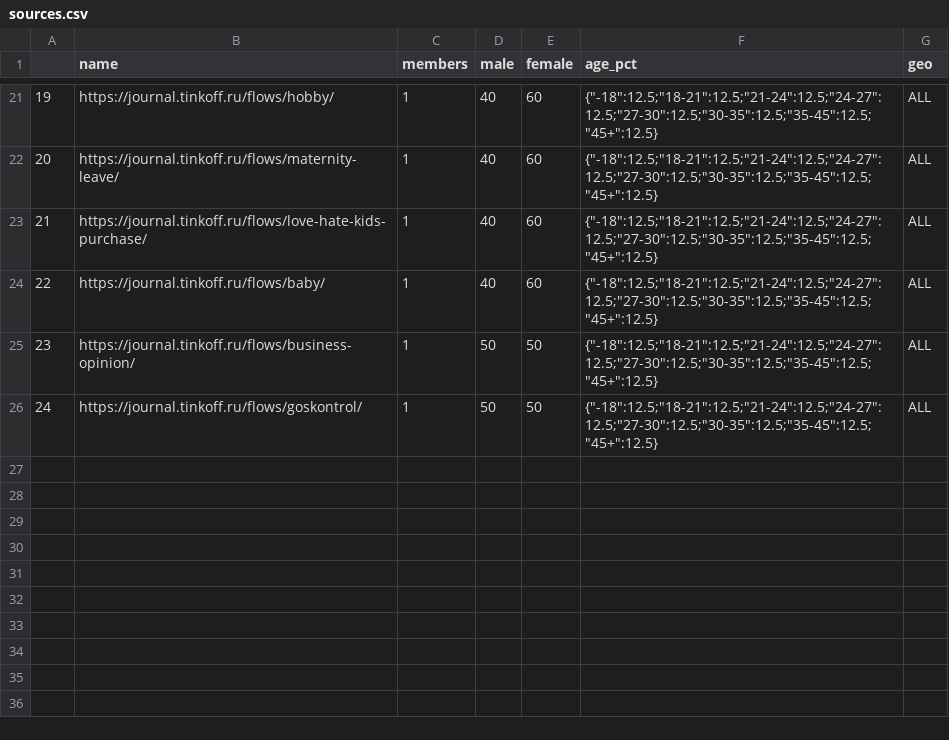
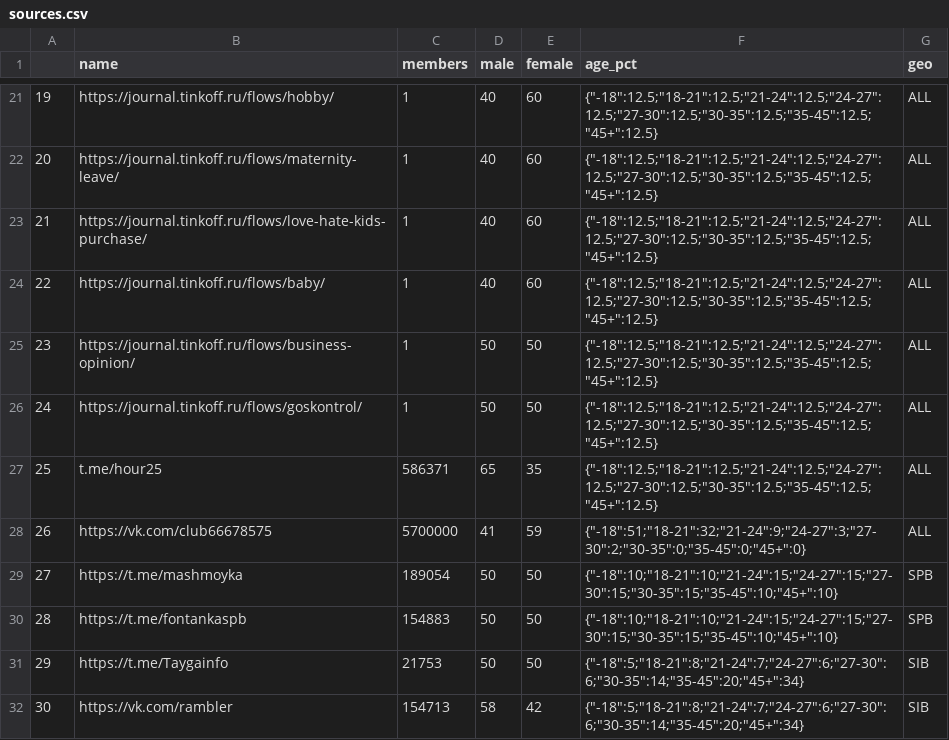
Before and after one commit to cruelotter/server-trends-analysis, a CSV file: analysisbot/bot/sources.csv, drawn as a sheet; only a part is shown, gaps mark what is left out.

```diff
--- a/analysisbot/bot/sources.csv
+++ b/analysisbot/bot/sources.csv
@@ -26 +26,7 @@
 24,https://journal.tinkoff.ru/flows/goskontrol/,1,50,50,{"-18":12.5;"18-21":12.5;"21-24":12.5;"24-27":12.5;"27-30":12.5;"30-35":12.5;"35-45":12.5;"45+":12.5},ALL
+25,t.me/hour25,586371,65,35,{"-18":12.5;"18-21":12.5;"21-24":12.5;"24-27":12.5;"27-30":12.5;"30-35":12.5;"35-45":12.5;"45+":12.5},ALL
+26,https://vk.com/club66678575,5700000,41,59,{"-18":51;"18-21":32;"21-24":9;"24-27":3;"27-30":2;"30-35":0;"35-45":0;"45+":0},ALL
+27,https://t.me/mashmoyka,189054,50,50,{"-18":10;"18-21":10;"21-24":15;"24-27":15;"27-30":15;"30-35":15;"35-45":10;"45+":10},SPB
+28,https://t.me/fontankaspb,154883,50,50,{"-18":10;"18-21":10;"21-24":15;"24-27":15;"27-30":15;"30-35":15;"35-45":10;"45+":10},SPB
+29,https://t.me/Taygainfo,21753,50,50,{"-18":5;"18-21":8;"21-24":7;"24-27":6;"27-30":6;"30-35":14;"35-45":20;"45+":34},SIB
+30,https://vk.com/rambler,154713,58,42,{"-18":5;"18-21":8;"21-24":7;"24-27":6;"27-30":6;"30-35":14;"35-45":20;"45+":34},SIB
```
Also changed, not shown: 16 other files.
